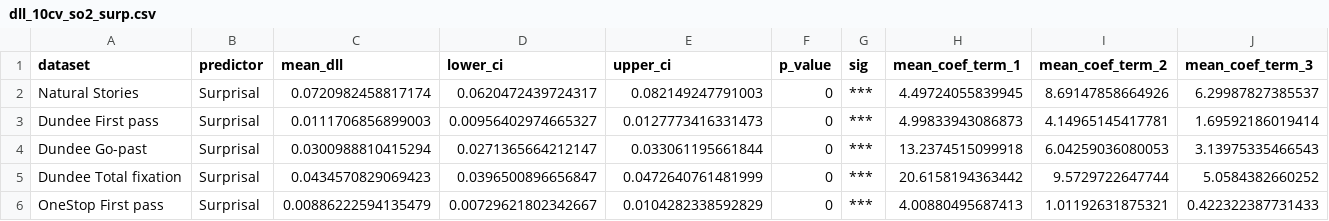
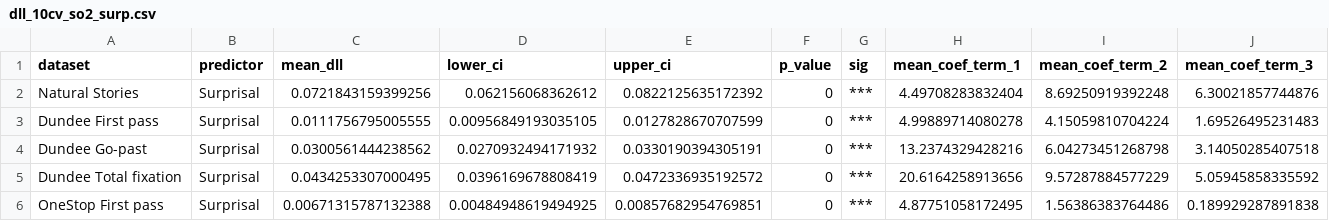
Before and after one commit to kohei-kaji/nodecount-rt, a CSV file: result/dll_10cv_so2_surp.csv, drawn as a sheet; only a part is shown; the diff covers the shown part only.

```diff
--- a/result/dll_10cv_so2_surp.csv
+++ b/result/dll_10cv_so2_surp.csv
@@ -1,6 +1,6 @@
 "dataset","predictor","mean_dll","lower_ci","upper_ci","p_value","sig","mean_coef_term_1","mean_coef_term_2","mean_coef_term_3"
-"Natural Stories","Surprisal",0.0720982458817174,0.0620472439724317,0.082149247791003,0,"***",4.49724055839945,8.69147858664926,6.29987827385537
-"Dundee First pass","Surprisal",0.0111706856899003,0.00956402974665327,0.0127773416331473,0,"***",4.99833943086873,4.14965145417781,1.69592186019414
-"Dundee Go-past","Surprisal",0.0300988810415294,0.0271365664212147,0.033061195661844,0,"***",13.2374515099918,6.04259036080053,3.13975335466543
-"Dundee Total fixation","Surprisal",0.0434570829069423,0.0396500896656847,0.0472640761481999,0,"***",20.6158194363442,9.5729722647744,5.0584382660252
-"OneStop First pass","Surprisal",0.00886222594135479,0.00729621802342667,0.0104282338592829,0,"***",4.00880495687413,1.01192631875321,0.422322387731433
+"Natural Stories","Surprisal",0.0721843159399256,0.062156068362612,0.0822125635172392,0,"***",4.49708283832404,8.69250919392248,6.30021857744876
+"Dundee First pass","Surprisal",0.0111756795005555,0.00956849193035105,0.0127828670707599,0,"***",4.99889714080278,4.15059810704224,1.69526495231483
+"Dundee Go-past","Surprisal",0.0300561444238562,0.0270932494171932,0.0330190394305191,0,"***",13.2374329428216,6.04273451268798,3.14050285407518
+"Dundee Total fixation","Surprisal",0.0434253307000495,0.0396169678808419,0.0472336935192572,0,"***",20.6164258913656,9.57287884577229,5.05945858335592
+"OneStop First pass","Surprisal",0.00671315787132388,0.00484948619494925,0.00857682954769851,0,"***",4.87751058172495,1.56386383764486,0.189929287891838
```
Also changed, not shown: 12 edited cells elsewhere in this file, result/dll_10cv_so2.csv, result/dll_10cv_so2_all_data.csv, 45 other files.
